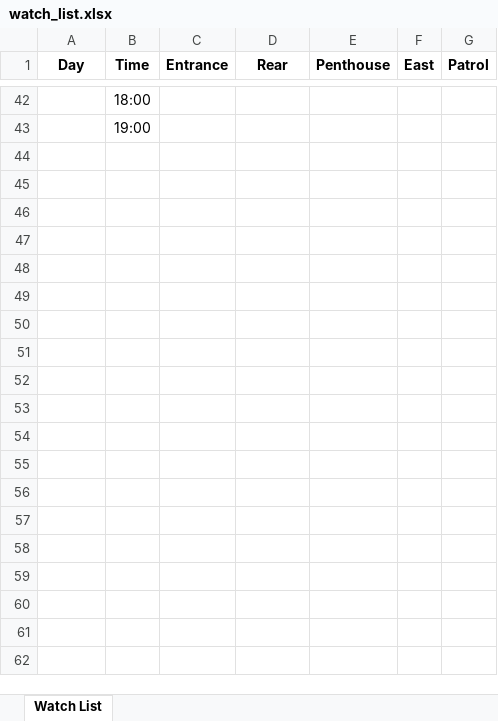
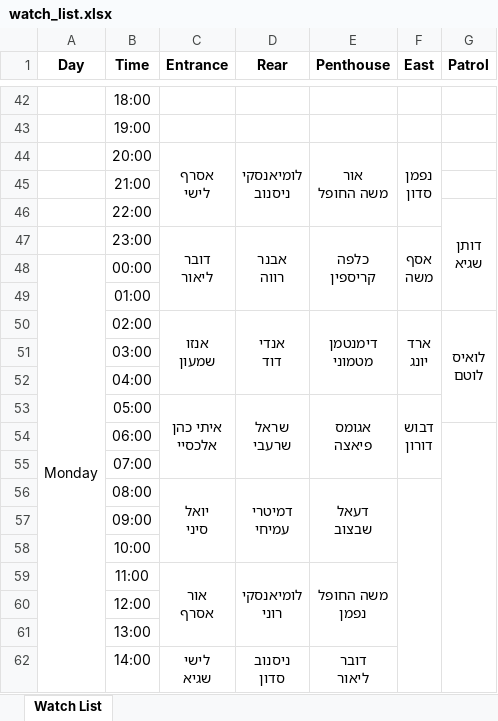
Before and after one commit to andybenichou/meshavsek, an Excel workbook: watch_list.xlsx, sheet Watch List, drawn as a sheet; only a part is shown, gaps mark what is left out; values as stored, in another font and other column widths than the file's, no borders; ↵ is a line break in a cell; the diff covers the shown part only; the diff names each change by its address in the sheet, - before the commit and + after, or states it on an @@ line.

```diff
--- a/watch_list.xlsx (sheet Watch List)
+++ b/watch_list.xlsx (sheet Watch List)
+row 44:  | 20:00 | אסרף ↵ לישי | לומיאנסקי ↵ ניסנוב | אור ↵ משה החופל | נפמן ↵ סדון
+row 45:  | 21:00
+row 46:  | 22:00 |  |  |  |  | דותן ↵ שגיא
+row 47:  | 23:00 | דובר ↵ ליאור | אבנר ↵ רווה | כלפה ↵ קריספין | אסף ↵ משה
+row 48: Monday | 00:00
+row 49:  | 01:00
+row 50:  | 02:00 | אנזו ↵ שמעון | אנדי ↵ דוד | דימנטמן ↵ מטמוני | ארד ↵ יונג | לואיס ↵ לוטם
+row 51:  | 03:00
+row 52:  | 04:00
+row 53:  | 05:00 | איתי כהן ↵ אלכסיי | שראל ↵ שרעבי | אגומס ↵ פיאצה | דבוש ↵ דורון
+row 54:  | 06:00
+row 55:  | 07:00
+row 56:  | 08:00 | יואל ↵ סיני | דמיטרי ↵ עמיחי | דעאל ↵ שבצוב
+row 57:  | 09:00
+row 58:  | 10:00
+row 59:  | 11:00 | אור ↵ אסרף | לומיאנסקי ↵ רוני | משה החופל ↵ נפמן
+row 60:  | 12:00
+row 61:  | 13:00
+row 62:  | 14:00 | לישי ↵ שגיא | ניסנוב ↵ סדון | דובר ↵ ליאור
```
Also changed, not shown: 53 added rows elsewhere in this sheet, 1 other file.
